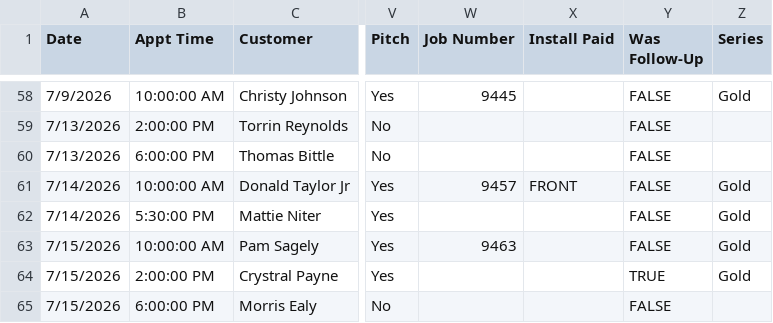
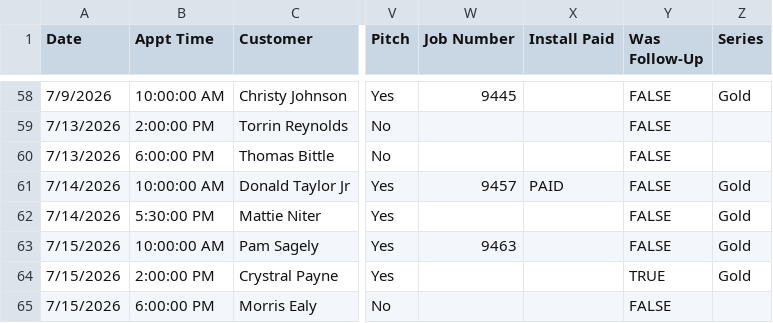
Before and after one commit to acshotsprings/wintek-data, a CSV file: wintek_master.csv, drawn as a sheet; only a part is shown, gaps mark what is left out; the diff names each change by its address in the sheet, - before the commit and + after, or states it on an @@ line.

Commit message:
MASTER export 2026-08-21T15:14:55.035Z

```diff
--- a/wintek_master.csv
+++ b/wintek_master.csv
-X61 (Install Paid): FRONT
+X61 (Install Paid): PAID
```
